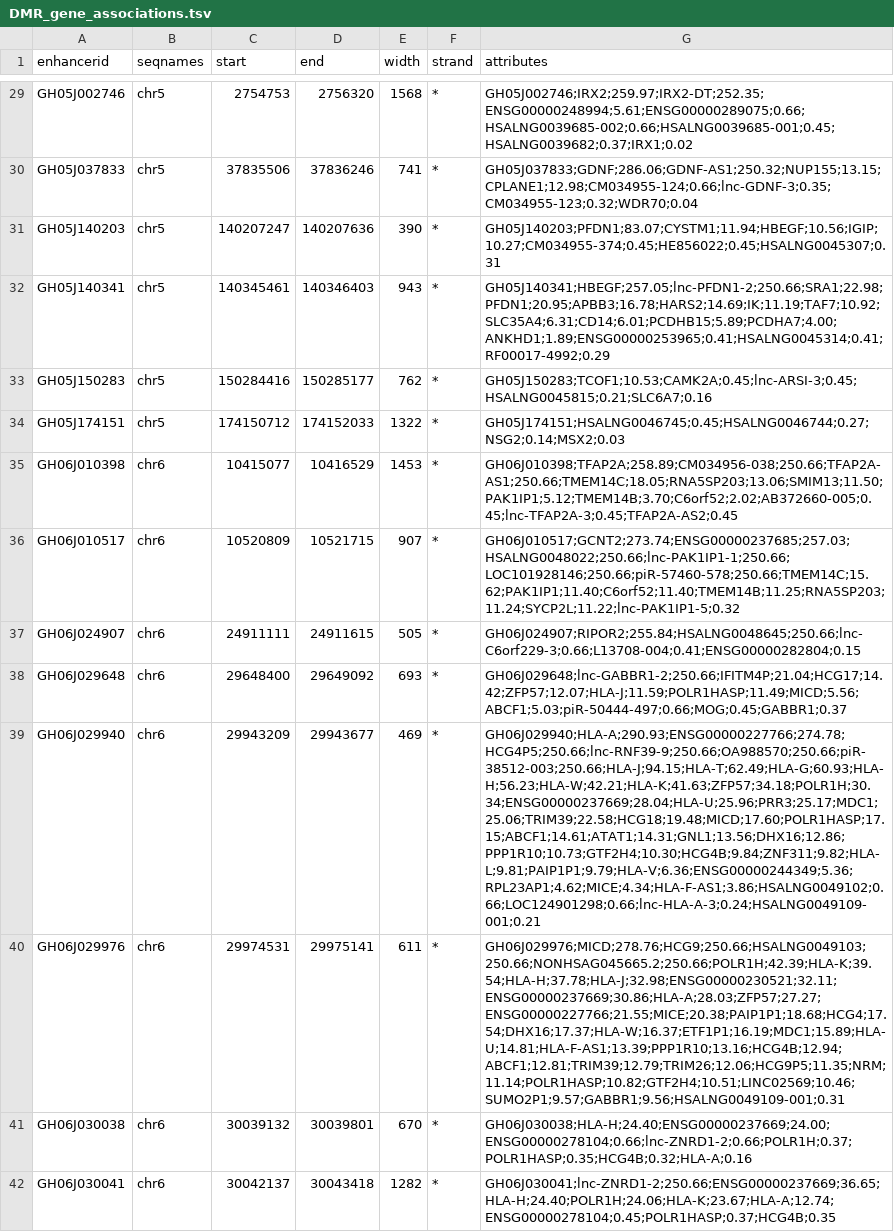
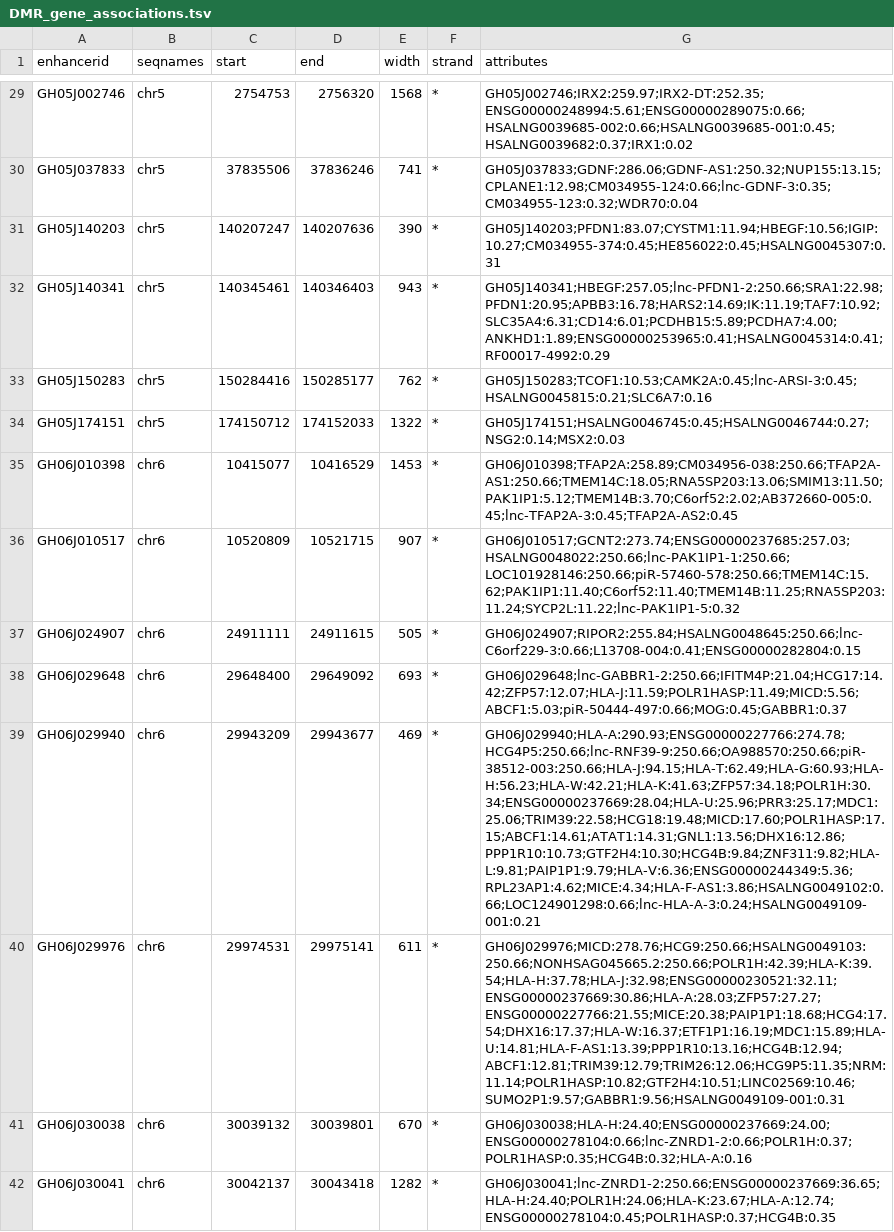
Before and after one commit to joey0214/Matilda_CMML_methylation_ChromHMM_2023, a TSV file: resultTables_CMML_to_Matild/DMR_gene_associations.tsv, drawn as a sheet; only a part is shown, gaps mark what is left out; the diff covers the shown part only; the diff names each change by its address in the sheet, - before the commit and + after, or states it on an @@ line.

```diff
--- a/resultTables_CMML_to_Matild/DMR_gene_associations.tsv
+++ b/resultTables_CMML_to_Matild/DMR_gene_associations.tsv
-G29 (attributes): GH05J002746;IRX2;259.97;IRX2-DT;252.35;ENSG00000248994;5.61;ENSG00000289075;0.66;HSALNG0039685-002;0.66;HSALNG0039685-001;0.45;HSALNG0039682;0.37;IRX1;0.02
+G29 (attributes): GH05J002746;IRX2:259.97;IRX2-DT:252.35;ENSG00000248994:5.61;ENSG00000289075:0.66;HSALNG0039685-002:0.66;HSALNG0039685-001:0.45;HSALNG0039682:0.37;IRX1:0.02
-G30 (attributes): GH05J037833;GDNF;286.06;GDNF-AS1;250.32;NUP155;13.15;CPLANE1;12.98;CM034955-124;0.66;lnc-GDNF-3;0.35;CM034955-123;0.32;WDR70;0.04
+G30 (attributes): GH05J037833;GDNF:286.06;GDNF-AS1:250.32;NUP155:13.15;CPLANE1:12.98;CM034955-124:0.66;lnc-GDNF-3:0.35;CM034955-123:0.32;WDR70:0.04
-G31 (attributes): GH05J140203;PFDN1;83.07;CYSTM1;11.94;HBEGF;10.56;IGIP;10.27;CM034955-374;0.45;HE856022;0.45;HSALNG0045307;0.31
+G31 (attributes): GH05J140203;PFDN1:83.07;CYSTM1:11.94;HBEGF:10.56;IGIP:10.27;CM034955-374:0.45;HE856022:0.45;HSALNG0045307:0.31
-G32 (attributes): GH05J140341;HBEGF;257.05;lnc-PFDN1-2;250.66;SRA1;22.98;PFDN1;20.95;APBB3;16.78;HARS2;14.69;IK;11.19;TAF7;10.92;SLC35A4;6.31;CD14;6.01;PCDHB15;5.89;PCDHA7;4.00;ANKHD1;1.89;ENSG00000253965;0.41;HSALNG0045314;0.41;RF00017-4992;0.29
+G32 (attributes): GH05J140341;HBEGF:257.05;lnc-PFDN1-2:250.66;SRA1:22.98;PFDN1:20.95;APBB3:16.78;HARS2:14.69;IK:11.19;TAF7:10.92;SLC35A4:6.31;CD14:6.01;PCDHB15:5.89;PCDHA7:4.00;ANKHD1:1.89;ENSG00000253965:0.41;HSALNG0045314:0.41;RF00017-4992:0.29
-G33 (attributes): GH05J150283;TCOF1;10.53;CAMK2A;0.45;lnc-ARSI-3;0.45;HSALNG0045815;0.21;SLC6A7;0.16
+G33 (attributes): GH05J150283;TCOF1:10.53;CAMK2A:0.45;lnc-ARSI-3:0.45;HSALNG0045815:0.21;SLC6A7:0.16
-G34 (attributes): GH05J174151;HSALNG0046745;0.45;HSALNG0046744;0.27;NSG2;0.14;MSX2;0.03
+G34 (attributes): GH05J174151;HSALNG0046745:0.45;HSALNG0046744:0.27;NSG2:0.14;MSX2:0.03
-G35 (attributes): GH06J010398;TFAP2A;258.89;CM034956-038;250.66;TFAP2A-AS1;250.66;TMEM14C;18.05;RNA5SP203;13.06;SMIM13;11.50;PAK1IP1;5.12;TMEM14B;3.70;C6orf52;2.02;AB372660-005;0.45;lnc-TFAP2A-3;0.45;TFAP2A-AS2;0.45
+G35 (attributes): GH06J010398;TFAP2A:258.89;CM034956-038:250.66;TFAP2A-AS1:250.66;TMEM14C:18.05;RNA5SP203:13.06;SMIM13:11.50;PAK1IP1:5.12;TMEM14B:3.70;C6orf52:2.02;AB372660-005:0.45;lnc-TFAP2A-3:0.45;TFAP2A-AS2:0.45
-G36 (attributes): GH06J010517;GCNT2;273.74;ENSG00000237685;257.03;HSALNG0048022;250.66;lnc-PAK1IP1-1;250.66;LOC101928146;250.66;piR-57460-578;250.66;TMEM14C;15.62;PAK1IP1;11.40;C6orf52;11.40;TMEM14B;11.25;RNA5SP203;11.24;SYCP2L;11.22;lnc-PAK1IP1-5;0.32
+G36 (attributes): GH06J010517;GCNT2:273.74;ENSG00000237685:257.03;HSALNG0048022:250.66;lnc-PAK1IP1-1:250.66;LOC101928146:250.66;piR-57460-578:250.66;TMEM14C:15.62;PAK1IP1:11.40;C6orf52:11.40;TMEM14B:11.25;RNA5SP203:11.24;SYCP2L:11.22;lnc-PAK1IP1-5:0.32
-G37 (attributes): GH06J024907;RIPOR2;255.84;HSALNG0048645;250.66;lnc-C6orf229-3;0.66;L13708-004;0.41;ENSG00000282804;0.15
+G37 (attributes): GH06J024907;RIPOR2:255.84;HSALNG0048645:250.66;lnc-C6orf229-3:0.66;L13708-004:0.41;ENSG00000282804:0.15
-G38 (attributes): GH06J029648;lnc-GABBR1-2;250.66;IFITM4P;21.04;HCG17;14.42;ZFP57;12.07;HLA-J;11.59;POLR1HASP;11.49;MICD;5.56;ABCF1;5.03;piR-50444-497;0.66;MOG;0.45;GABBR1;0.37
+G38 (attributes): GH06J029648;lnc-GABBR1-2:250.66;IFITM4P:21.04;HCG17:14.42;ZFP57:12.07;HLA-J:11.59;POLR1HASP:11.49;MICD:5.56;ABCF1:5.03;piR-50444-497:0.66;MOG:0.45;GABBR1:0.37
-G39 (attributes): GH06J029940;HLA-A;290.93;ENSG00000227766;274.78;HCG4P5;250.66;lnc-RNF39-9;250.66;OA988570;250.66;piR-38512-003;250.66;HLA-J;94.15;HLA-T;62.49;HLA-G;60.93;HLA-H;56.23;HLA-W;42.21;HLA-K;41.63;ZFP57;34.18;POLR1H;30.34;ENSG00000237669;28.04;HLA-U;25.96;PRR3;25.17;MDC1;25.06;TRIM39;22.58;HCG18;19.48;MICD;17.60;POLR1HASP;17.15;ABCF1;14.61;ATAT1;14.31;GNL1;13.56;DHX16;12.86;PPP1R10;10.73;GTF2H4;10.30;HCG4B;9.84;ZNF311;9.82;HLA-L;9.81;PAIP1P1;9.79;HLA-V;6.36;ENSG00000244349;5.36;RPL23AP1;4.62;MICE;4.34;HLA-F-AS1;3.86;HSALNG0049102;0.66;LOC124901298;0.66;lnc-HLA-A-3;0.24;HSALNG0049109-001;0.21
+G39 (attributes): GH06J029940;HLA-A:290.93;ENSG00000227766:274.78;HCG4P5:250.66;lnc-RNF39-9:250.66;OA988570:250.66;piR-38512-003:250.66;HLA-J:94.15;HLA-T:62.49;HLA-G:60.93;HLA-H:56.23;HLA-W:42.21;HLA-K:41.63;ZFP57:34.18;POLR1H:30.34;ENSG00000237669:28.04;HLA-U:25.96;PRR3:25.17;MDC1:25.06;TRIM39:22.58;HCG18:19.48;MICD:17.60;POLR1HASP:17.15;ABCF1:14.61;ATAT1:14.31;GNL1:13.56;DHX16:12.86;PPP1R10:10.73;GTF2H4:10.30;HCG4B:9.84;ZNF311:9.82;HLA-L:9.81;PAIP1P1:9.79;HLA-V:6.36;ENSG00000244349:5.36;RPL23AP1:4.62;MICE:4.34;HLA-F-AS1:3.86;HSALNG0049102:0.66;LOC124901298:0.66;lnc-HLA-A-3:0.24;HSALNG0049109-001:0.21
-G40 (attributes): GH06J029976;MICD;278.76;HCG9;250.66;HSALNG0049103;250.66;NONHSAG045665.2;250.66;POLR1H;42.39;HLA-K;39.54;HLA-H;37.78;HLA-J;32.98;ENSG00000230521;32.11;ENSG00000237669;30.86;HLA-A;28.03;ZFP57;27.27;ENSG00000227766;21.55;MICE;20.38;PAIP1P1;18.68;HCG4;17.54;DHX16;17.37;HLA-W;16.37;ETF1P1;16.19;MDC1;15.89;HLA-U;14.81;HLA-F-AS1;13.39;PPP1R10;13.16;HCG4B;12.94;ABCF1;12.81;TRIM39;12.79;TRIM26;12.06;HCG9P5;11.35;NRM;11.14;POLR1HASP;10.82;GTF2H4;10.51;LINC02569;10.46;SUMO2P1;9.57;GABBR1;9.56;HSALNG0049109-001;0.31
+G40 (attributes): GH06J029976;MICD:278.76;HCG9:250.66;HSALNG0049103:250.66;NONHSAG045665.2:250.66;POLR1H:42.39;HLA-K:39.54;HLA-H:37.78;HLA-J:32.98;ENSG00000230521:32.11;ENSG00000237669:30.86;HLA-A:28.03;ZFP57:27.27;ENSG00000227766:21.55;MICE:20.38;PAIP1P1:18.68;HCG4:17.54;DHX16:17.37;HLA-W:16.37;ETF1P1:16.19;MDC1:15.89;HLA-U:14.81;HLA-F-AS1:13.39;PPP1R10:13.16;HCG4B:12.94;ABCF1:12.81;TRIM39:12.79;TRIM26:12.06;HCG9P5:11.35;NRM:11.14;POLR1HASP:10.82;GTF2H4:10.51;LINC02569:10.46;SUMO2P1:9.57;GABBR1:9.56;HSALNG0049109-001:0.31
-G41 (attributes): GH06J030038;HLA-H;24.40;ENSG00000237669;24.00;ENSG00000278104;0.66;lnc-ZNRD1-2;0.66;POLR1H;0.37;POLR1HASP;0.35;HCG4B;0.32;HLA-A;0.16
+G41 (attributes): GH06J030038;HLA-H:24.40;ENSG00000237669:24.00;ENSG00000278104:0.66;lnc-ZNRD1-2:0.66;POLR1H:0.37;POLR1HASP:0.35;HCG4B:0.32;HLA-A:0.16
-G42 (attributes): GH06J030041;lnc-ZNRD1-2;250.66;ENSG00000237669;36.65;HLA-H;24.40;POLR1H;24.06;HLA-K;23.67;HLA-A;12.74;ENSG00000278104;0.45;POLR1HASP;0.37;HCG4B;0.35
+G42 (attributes): GH06J030041;lnc-ZNRD1-2:250.66;ENSG00000237669:36.65;HLA-H:24.40;POLR1H:24.06;HLA-K:23.67;HLA-A:12.74;ENSG00000278104:0.45;POLR1HASP:0.37;HCG4B:0.35
```
Also changed, not shown: 116 edited cells elsewhere in this file, 5 other files.
